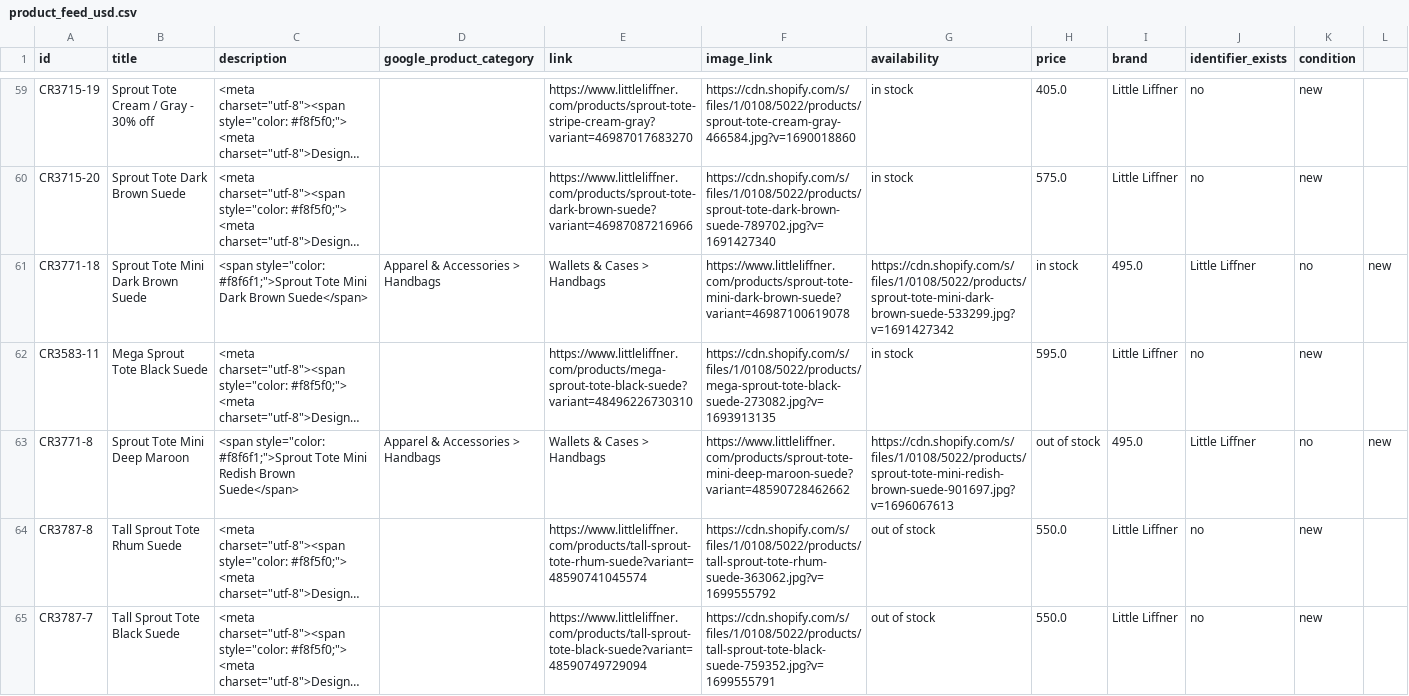
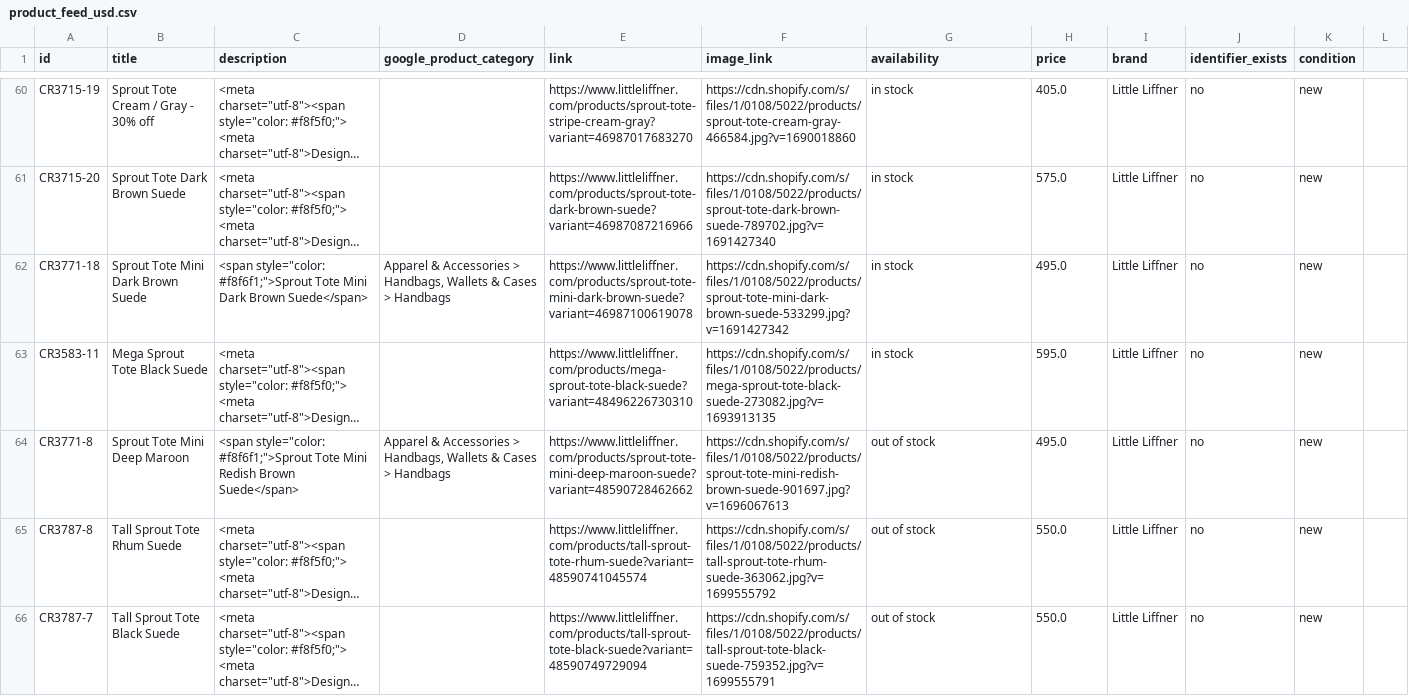
Before and after one commit to smartfull178587/cj_shopify_product_feed, a CSV file: product_feed_usd.csv, drawn as a sheet; only a part is shown, gaps mark what is left out; long unchanged cells end in …; addresses are those after the commit; the diff covers the shown part only; the diff names each change by its address in the sheet, - before the commit and + after, or states it on an @@ line.

```diff
--- a/product_feed_usd.csv
+++ b/product_feed_usd.csv
-D62 (google_product_category): …Accessories > Handbags
+D62 (google_product_category): …Accessories > Handbags, Wallets & Cases > Handbags
-E62 (link): Wallets & Cases > Handbags
+E62 (link): https://www.littleliffner.com/products/sprout-tote-mini-dark-brown-suede?variant=46987100619078
-F62 (image_link): https://www.littleliffner.com/products/sprout-tote-mini-dark-brown-suede?variant=46987100619078
+F62 (image_link): https://cdn.shopify.com/s/files/1/0108/5022/products/sprout-tote-mini-dark-brown-suede-533299.jpg?v=1691427342
-G62 (availability): https://cdn.shopify.com/s/files/1/0108/5022/products/sprout-tote-mini-dark-brown-suede-533299.jpg?v=1691427342
+G62 (availability): in stock
-H62 (price): in stock
+H62 (price): 495.0
-I62 (brand): 495.0
+I62 (brand): Little Liffner
-J62 (identifier_exists): Little Liffner
+J62 (identifier_exists): no
-K62 (condition): no
+K62 (condition): new
-L62: new
+L62: (empty)
-D64 (google_product_category): …Accessories > Handbags
+D64 (google_product_category): …Accessories > Handbags, Wallets & Cases > Handbags
-E64 (link): Wallets & Cases > Handbags
+E64 (link): https://www.littleliffner.com/products/sprout-tote-mini-deep-maroon-suede?variant=48590728462662
-F64 (image_link): https://www.littleliffner.com/products/sprout-tote-mini-deep-maroon-suede?variant=48590728462662
+F64 (image_link): https://cdn.shopify.com/s/files/1/0108/5022/products/sprout-tote-mini-redish-brown-suede-901697.jpg?v=1696067613
-G64 (availability): https://cdn.shopify.com/s/files/1/0108/5022/products/sprout-tote-mini-redish-brown-suede-901697.jpg?v=1696067613
+G64 (availability): out of stock
-H64 (price): out of stock
+H64 (price): 495.0
-I64 (brand): 495.0
+I64 (brand): Little Liffner
-J64 (identifier_exists): Little Liffner
+J64 (identifier_exists): no
-K64 (condition): no
+K64 (condition): new
-L64: new
+L64: (empty)
```
Also changed, not shown: 1 added row and 45 edited cells elsewhere in this file, product_feed_eur.csv, product_feed_sek.csv, 2 other files.
